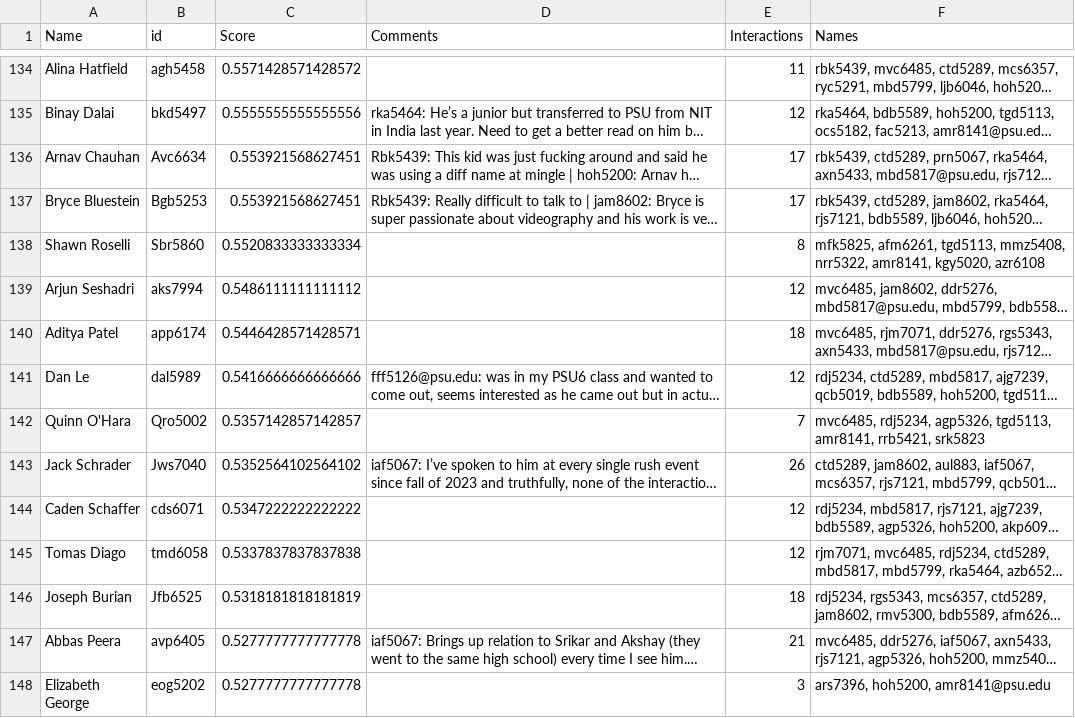
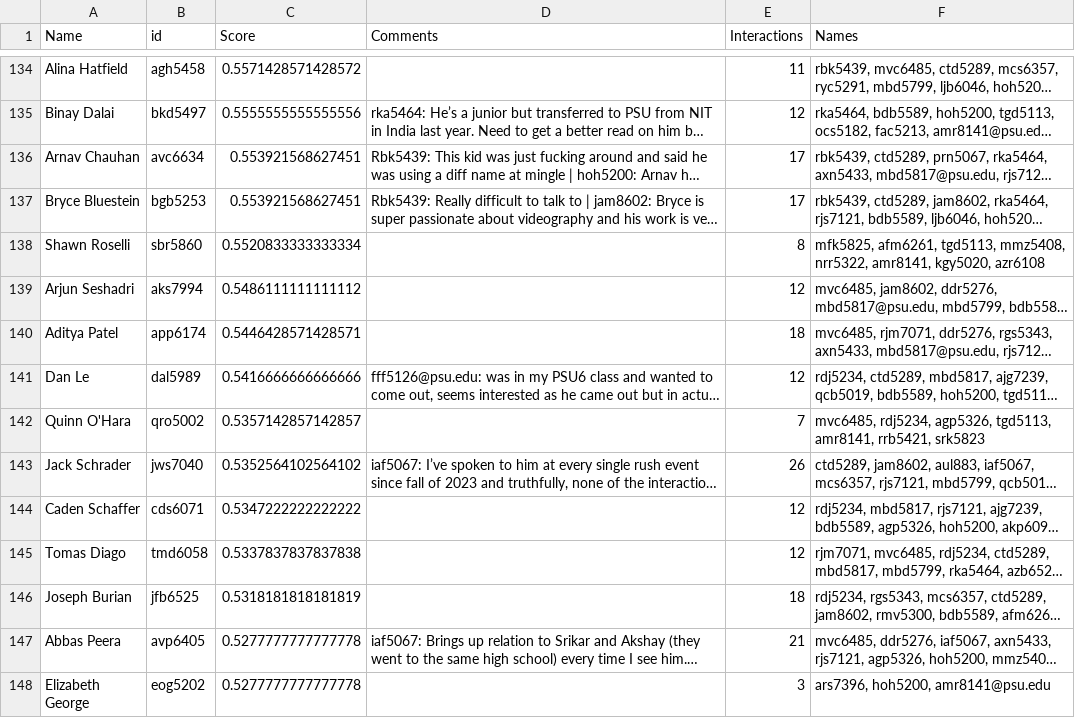
Before and after one commit to CalebMowery04/Rush-Database, a CSV file: real_data/bm_results.csv, drawn as a sheet; only a part is shown, gaps mark what is left out; long unchanged cells end in …; the diff covers the shown part only; the diff names each change by its address in the sheet, - before the commit and + after, or states it on an @@ line.

Commit message:
bm lowercase

```diff
--- a/real_data/bm_results.csv
+++ b/real_data/bm_results.csv
-B136 (id): Avc6634
+B136 (id): avc6634
-B137 (id): Bgb5253
+B137 (id): bgb5253
-B138 (id): Sbr5860
+B138 (id): sbr5860
-B142 (id): Qro5002
+B142 (id): qro5002
-B143 (id): Jws7040
+B143 (id): jws7040
-B146 (id): Jfb6525
+B146 (id): jfb6525
```
Also changed, not shown: 34 edited cells elsewhere in this file.
